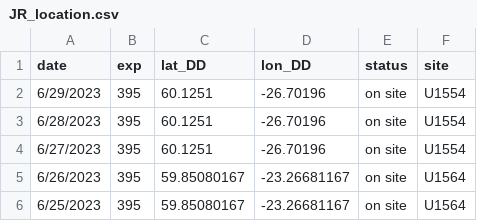
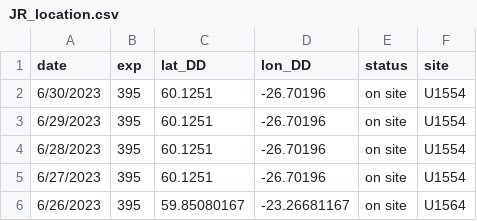
Before and after one commit to tuihat/shiny-server, a CSV file: JRLocator/JR_location.csv, drawn as a sheet; only a part is shown; the shorter side is filled out with more unchanged rows.

Commit message:
Add files via upload

```diff
--- a/JRLocator/JR_location.csv
+++ b/JRLocator/JR_location.csv
@@ -1,2 +1,3 @@
 date,exp,lat_DD,lon_DD,status,site
+6/30/2023,395,60.1251,-26.70196,on site,U1554
 6/29/2023,395,60.1251,-26.70196,on site,U1554
```
